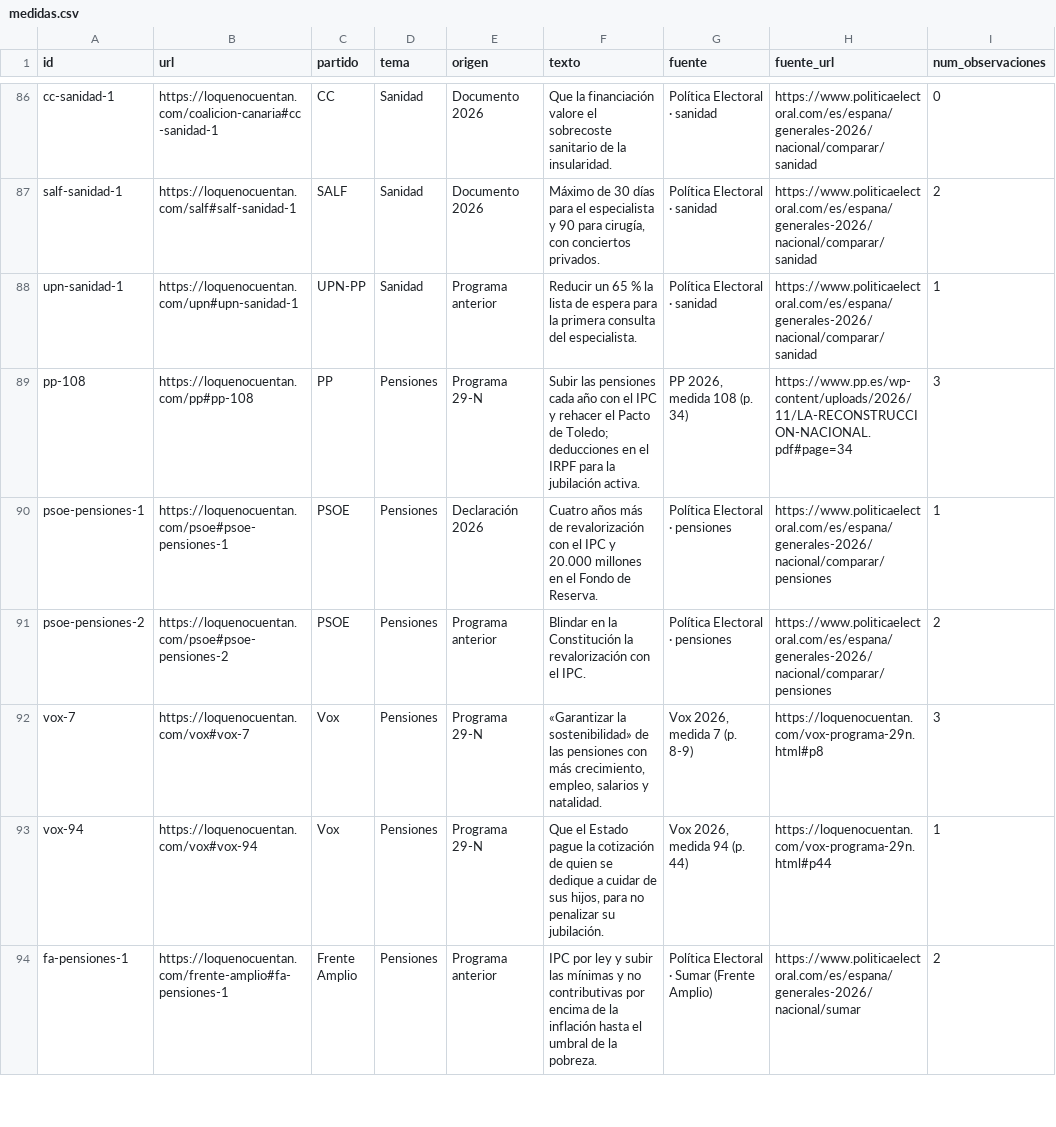
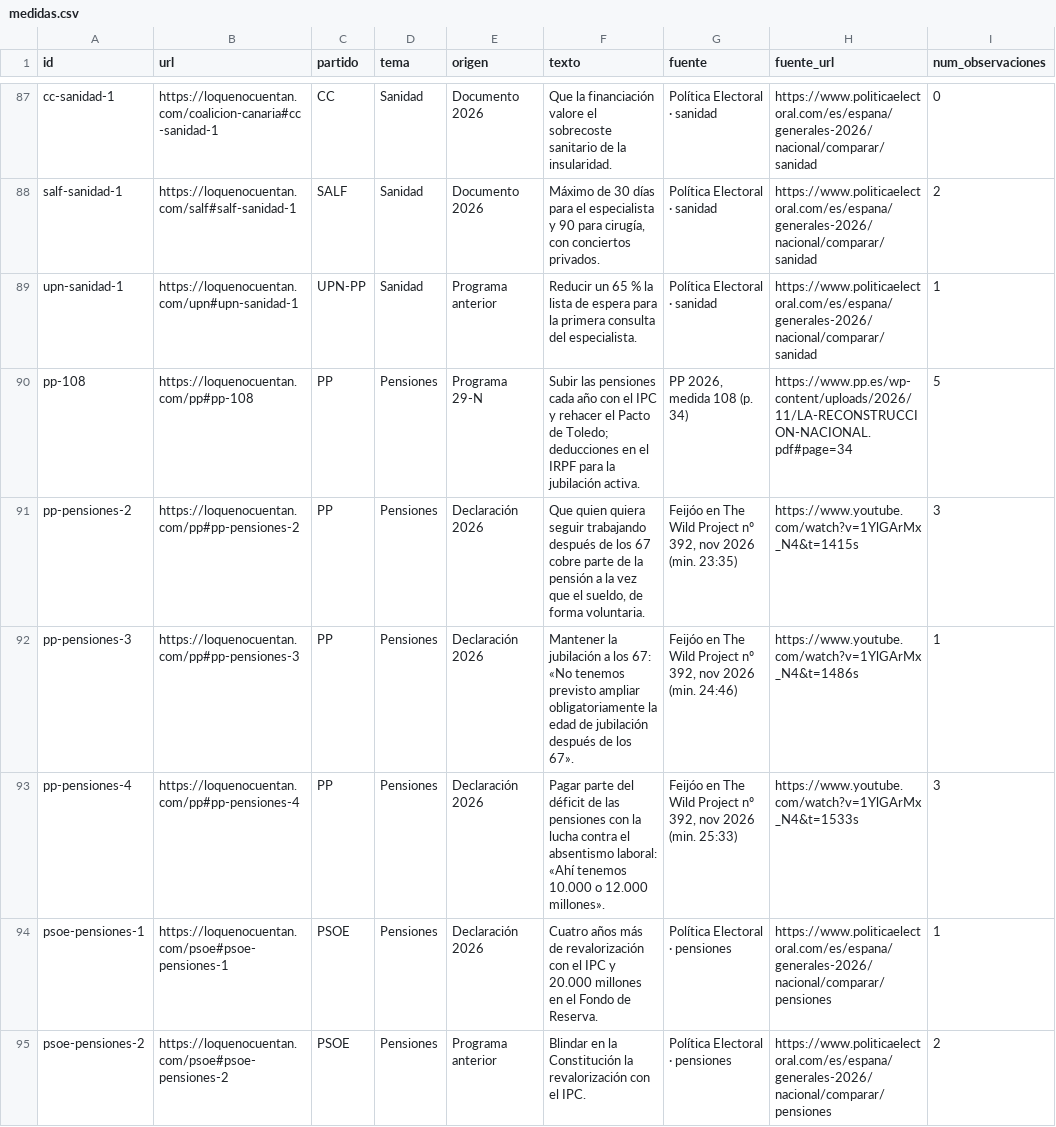
Before and after one commit to lernys/loquenocuentan, a CSV file: datos/medidas.csv, drawn as a sheet; only a part is shown, gaps mark what is left out; the shorter side is filled out with more unchanged rows; the diff covers the shown part only.

```diff
--- a/datos/medidas.csv
+++ b/datos/medidas.csv
@@ -88,3 +89,6 @@
 "upn-sanidad-1","https://loquenocuentan.com/upn#upn-sanidad-1","UPN-PP","Sanidad","Programa anterior","Reducir un 65 % la lista de espera para la primera consulta del especialista.","Política Electoral · sanidad","https://www.politicaelectoral.com/es/espana/generales-2026/nacional/comparar/sanidad","1"
-"pp-108","https://loquenocuentan.com/pp#pp-108","PP","Pensiones","Programa 29-N","Subir las pensiones cada año con el IPC y rehacer el Pacto de Toledo; deducciones en el IRPF para la jubilación activa.","PP 2026, medida 108 (p. 34)","https://www.pp.es/wp-content/uploads/2026/11/LA-RECONSTRUCCION-NACIONAL.pdf#page=34","3"
+"pp-108","https://loquenocuentan.com/pp#pp-108","PP","Pensiones","Programa 29-N","Subir las pensiones cada año con el IPC y rehacer el Pacto de Toledo; deducciones en el IRPF para la jubilación activa.","PP 2026, medida 108 (p. 34)","https://www.pp.es/wp-content/uploads/2026/11/LA-RECONSTRUCCION-NACIONAL.pdf#page=34","5"
+"pp-pensiones-2","https://loquenocuentan.com/pp#pp-pensiones-2","PP","Pensiones","Declaración 2026","Que quien quiera seguir trabajando después de los 67 cobre parte de la pensión a la vez que el sueldo, de forma voluntaria.","Feijóo en The Wild Project nº 392, nov 2026 (min. 23:35)","https://www.youtube.com/watch?v=1YlGArMx_N4&t=1415s","3"
+"pp-pensiones-3","https://loquenocuentan.com/pp#pp-pensiones-3","PP","Pensiones","Declaración 2026","Mantener la jubilación a los 67: «No tenemos previsto ampliar obligatoriamente la edad de jubilación después de los 67».","Feijóo en The Wild Project nº 392, nov 2026 (min. 24:46)","https://www.youtube.com/watch?v=1YlGArMx_N4&t=1486s","1"
+"pp-pensiones-4","https://loquenocuentan.com/pp#pp-pensiones-4","PP","Pensiones","Declaración 2026","Pagar parte del déficit de las pensiones con la lucha contra el absentismo laboral: «Ahí tenemos 10.000 o 12.000 millones».","Feijóo en The Wild Project nº 392, nov 2026 (min. 25:33)","https://www.youtube.com/watch?v=1YlGArMx_N4&t=1533s","3"
 "psoe-pensiones-1","https://loquenocuentan.com/psoe#psoe-pensiones-1","PSOE","Pensiones","Declaración 2026","Cuatro años más de revalorización con el IPC y 20.000 millones en el Fondo de Reserva.","Política Electoral · pensiones","https://www.politicaelectoral.com/es/espana/generales-2026/nacional/comparar/pensiones","1"
```
Also changed, not shown: 7 added rows and 1 edited cell elsewhere in this file, 25 other files.
